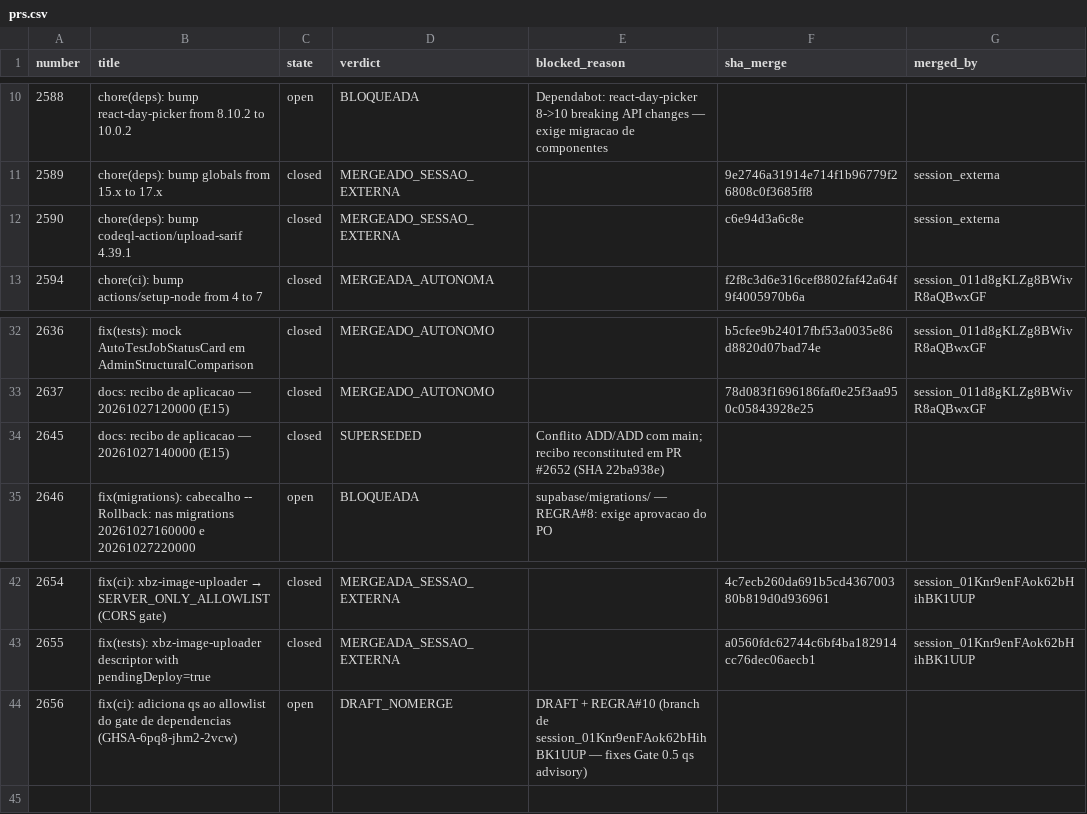
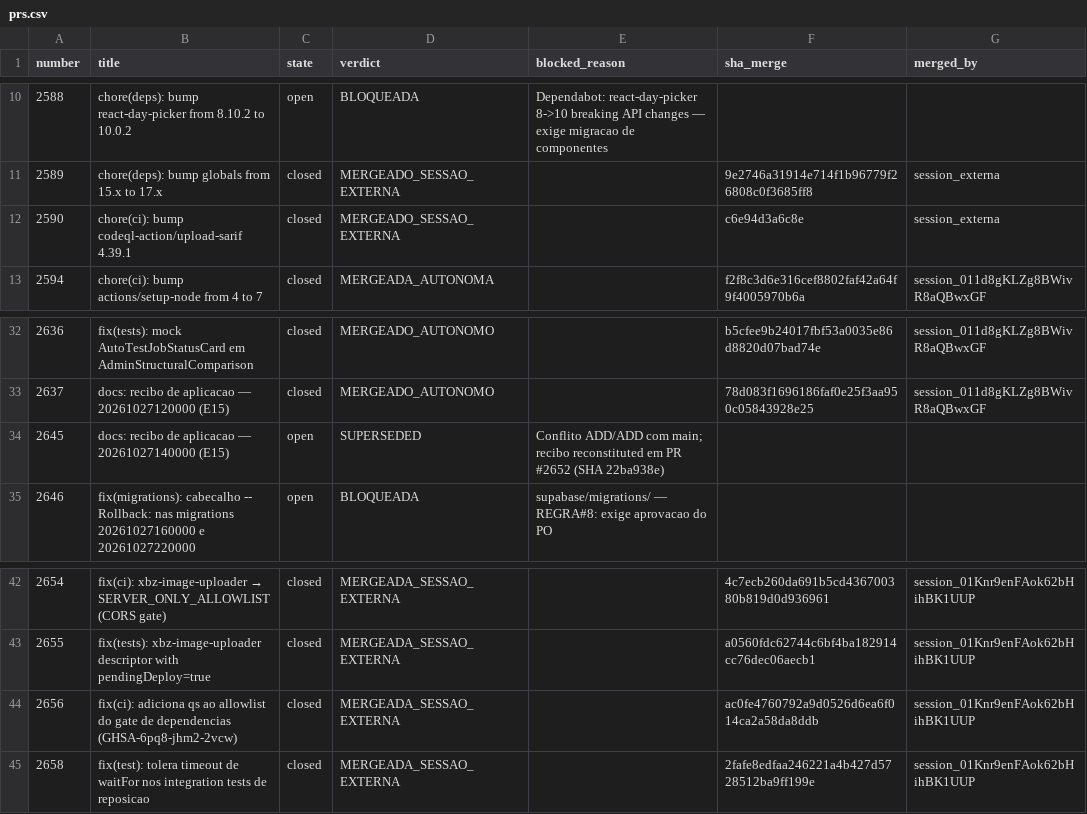
Before and after one commit to adm01-debug/Promo_Gifts_V4, a CSV file: analise-prs/prs.csv, drawn as a sheet; only a part is shown, gaps mark what is left out.

```diff
--- a/analise-prs/prs.csv
+++ b/analise-prs/prs.csv
@@ -11,3 +11,3 @@ number,title,state,verdict,blocked_reason,sha_merge,merged_by
 2589,"chore(deps): bump globals from 15.x to 17.x",closed,MERGEADO_SESSAO_EXTERNA,,9e2746a31914e714f1b96779f26808c0f3685ff8,session_externa
-2590,"chore(deps): bump codeql-action/upload-sarif 4.39.1",closed,MERGEADO_SESSAO_EXTERNA,,c6e94d3a6c8e,session_externa
+2590,"chore(ci): bump codeql-action/upload-sarif 4.39.1",closed,MERGEADO_SESSAO_EXTERNA,,c6e94d3a6c8e,session_externa
 2594,"chore(ci): bump actions/setup-node from 4 to 7",closed,MERGEADA_AUTONOMA,,f2f8c3d6e316cef8802faf42a64f9f4005970b6a,session_011d8gKLZg8BWivR8aQBwxGF
@@ -33,3 +33,3 @@ number,title,state,verdict,blocked_reason,sha_merge,merged_by
 2637,"docs: recibo de aplicacao — 20261027120000 (E15)",closed,MERGEADO_AUTONOMO,,78d083f1696186faf0e25f3aa950c05843928e25,session_011d8gKLZg8BWivR8aQBwxGF
-2645,"docs: recibo de aplicacao — 20261027140000 (E15)",closed,SUPERSEDED,"Conflito ADD/ADD com main; recibo reconstituted em PR #2652 (SHA 22ba938e)",,
+2645,"docs: recibo de aplicacao — 20261027140000 (E15)",open,SUPERSEDED,"Conflito ADD/ADD com main; recibo reconstituted em PR #2652 (SHA 22ba938e)",,
 2646,"fix(migrations): cabecalho -- Rollback: nas migrations 20261027160000 e 20261027220000",open,BLOQUEADA,"supabase/migrations/ — REGRA#8: exige aprovacao do PO",,
@@ -43,2 +43,3 @@ number,title,state,verdict,blocked_reason,sha_merge,merged_by
 2655,"fix(tests): xbz-image-uploader descriptor with pendingDeploy=true",closed,MERGEADA_SESSAO_EXTERNA,,a0560fdc62744c6bf4ba182914cc76dec06aecb1,session_01Knr9enFAok62bHihBK1UUP
-2656,"fix(ci): adiciona qs ao allowlist do gate de dependencias (GHSA-6pq8-jhm2-2vcw)",open,DRAFT_NOMERGE,"DRAFT + REGRA#10 (branch de session_01Knr9enFAok62bHihBK1UUP — fixes Gate 0.5 qs advisory)",,
+2656,"fix(ci): adiciona qs ao allowlist do gate de dependencias (GHSA-6pq8-jhm2-2vcw)",closed,MERGEADA_SESSAO_EXTERNA,,ac0fe4760792a9d0526d6ea6f014ca2a58da8ddb,session_01Knr9enFAok62bHihBK1UUP
+2658,"fix(test): tolera timeout de waitFor nos integration tests de reposicao",closed,MERGEADA_SESSAO_EXTERNA,,2fafe8edfaa246221a4b427d5728512ba9ff199e,session_01Knr9enFAok62bHihBK1UUP
```
Also changed, not shown: 4 other files.
